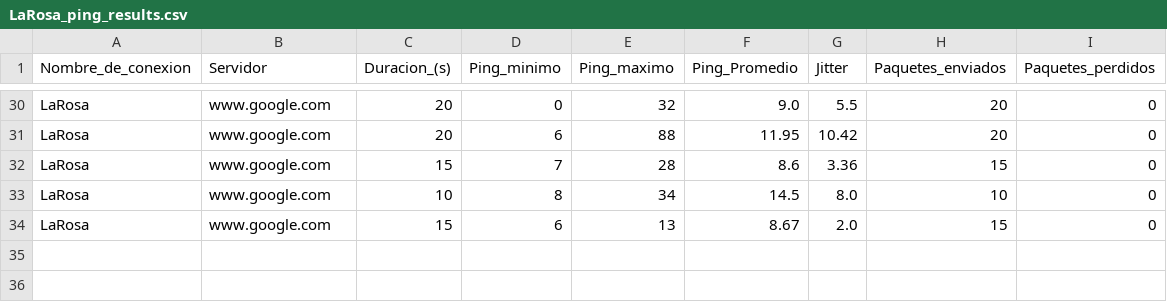
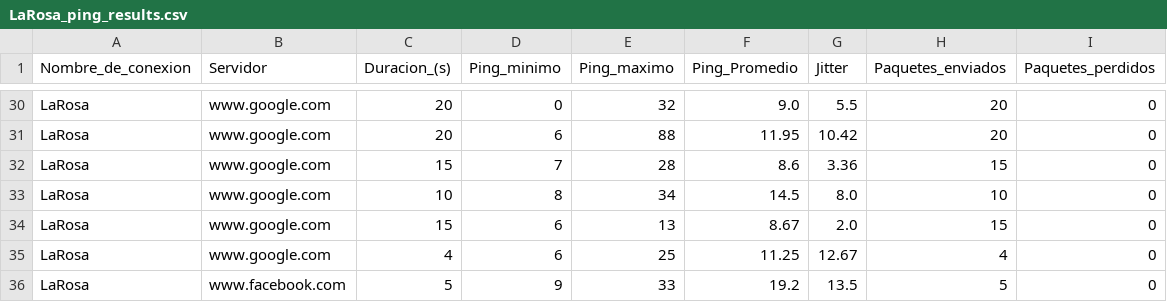
Before and after one commit to Radagast433/DowntimeRegister, a CSV file: Results/LaRosa_ping_results.csv, drawn as a sheet; only a part is shown, gaps mark what is left out.

```diff
--- a/Results/LaRosa_ping_results.csv
+++ b/Results/LaRosa_ping_results.csv
@@ -34 +34,3 @@ LaRosa,www.google.com,10,8,34,14.5,8.0,10,0
 LaRosa,www.google.com,15,6,13,8.67,2.0,15,0
+LaRosa,www.google.com,4,6,25,11.25,12.67,4,0
+LaRosa,www.facebook.com,5,9,33,19.2,13.5,5,0
```
Also changed, not shown: 2 other files.
